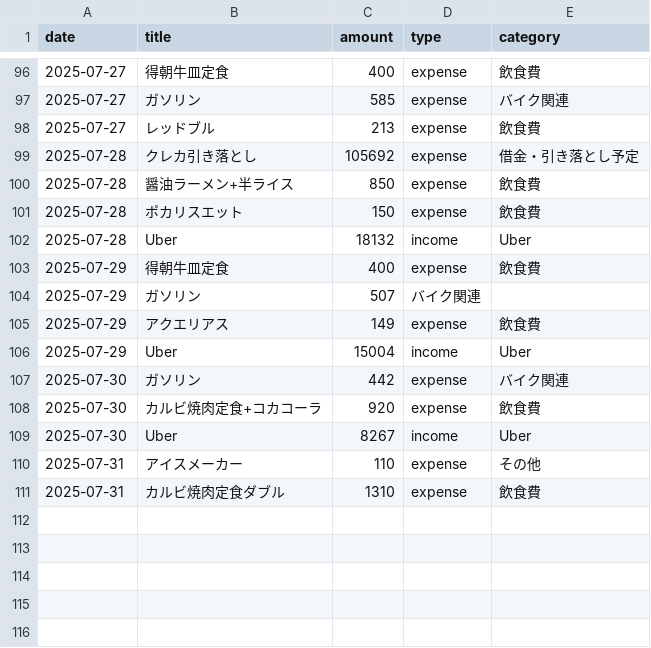
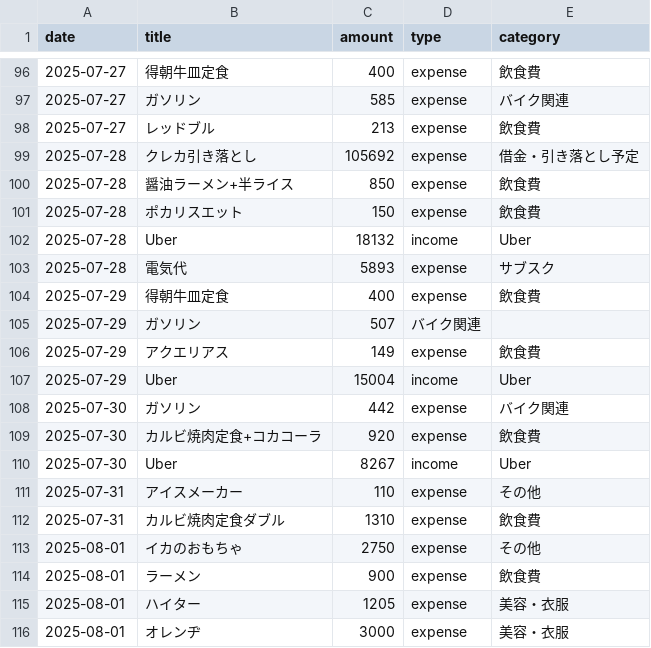
Before and after one commit to otagao/zaisei, a CSV file: src/content/transactions.csv, drawn as a sheet; only a part is shown, gaps mark what is left out; the diff names each change by its address in the sheet, - before the commit and + after, or states it on an @@ line.

Commit message:
0801-transaction

```diff
--- a/src/content/transactions.csv
+++ b/src/content/transactions.csv
+row 103: 2025-07-28 | 電気代 | 5893 | expense | サブスク
+row 113: 2025-08-01 | イカのおもちゃ | 2750 | expense | その他
+row 114: 2025-08-01 | ラーメン | 900 | expense | 飲食費
+row 115: 2025-08-01 | ハイター | 1205 | expense | 美容・衣服
+row 116: 2025-08-01 | オレンヂ | 3000 | expense | 美容・衣服
```
